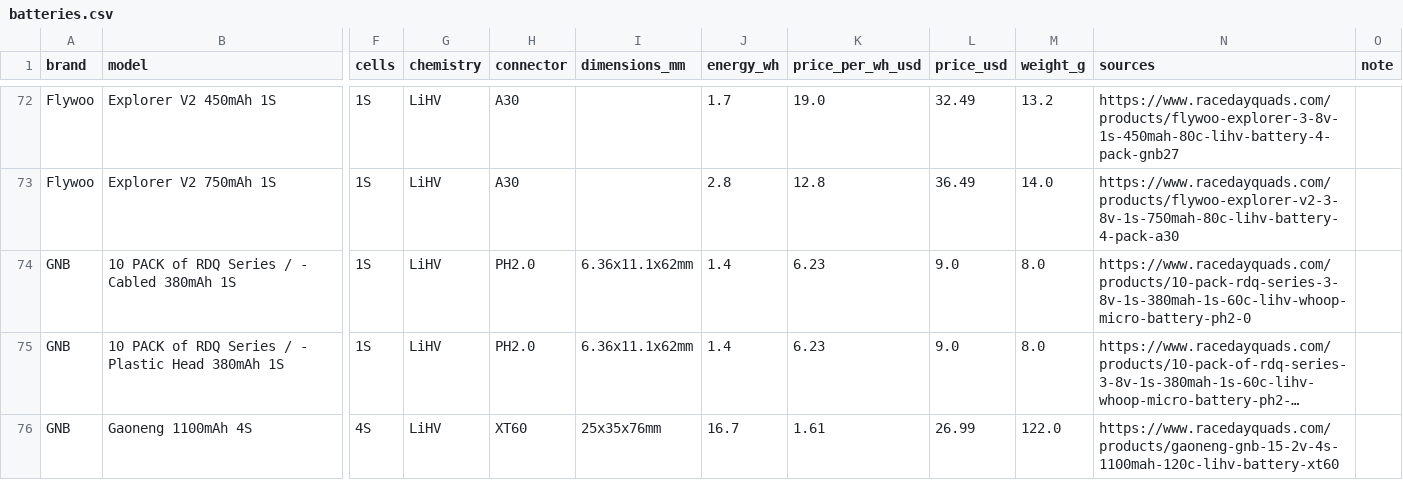
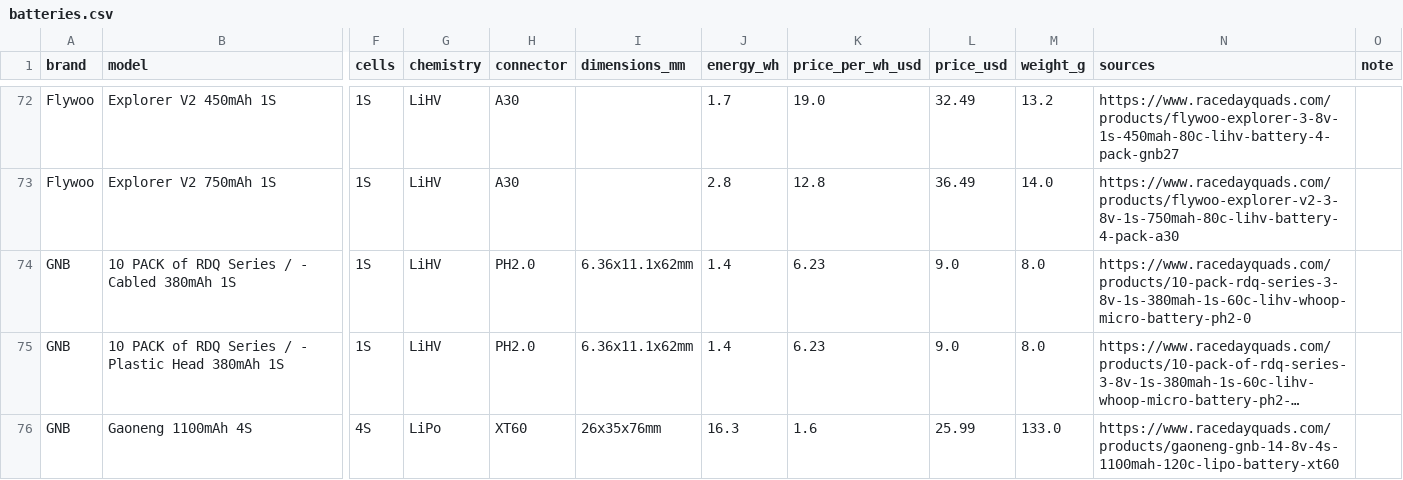
Before and after one commit to fpvdb/fpv-db-data, a CSV file: batteries.csv, drawn as a sheet; only a part is shown, gaps mark what is left out; long unchanged cells end in …; the diff covers the shown part only; the diff names each change by its address in the sheet, - before the commit and + after, or states it on an @@ line.

Commit message:
Dataset export 2026-09-28 (battery weights off Lumenier's colon-in-the-value spec block)

```diff
--- a/batteries.csv
+++ b/batteries.csv
-G76 (chemistry): LiHV
+G76 (chemistry): LiPo
-I76 (dimensions_mm): 25x35x76mm
+I76 (dimensions_mm): 26x35x76mm
-J76 (energy_wh): 16.7
+J76 (energy_wh): 16.3
-K76 (price_per_wh_usd): 1.61
+K76 (price_per_wh_usd): 1.6
-L76 (price_usd): 26.99
+L76 (price_usd): 25.99
-M76 (weight_g): 122.0
+M76 (weight_g): 133.0
-N76 (sources): https://www.racedayquads.com/products/gaoneng-gnb-15-2v-4s-1100mah-120c-lihv-battery-xt60
+N76 (sources): https://www.racedayquads.com/products/gaoneng-gnb-14-8v-4s-1100mah-120c-lipo-battery-xt60
```
Also changed, not shown: 22 edited cells elsewhere in this file, 1 other file.
